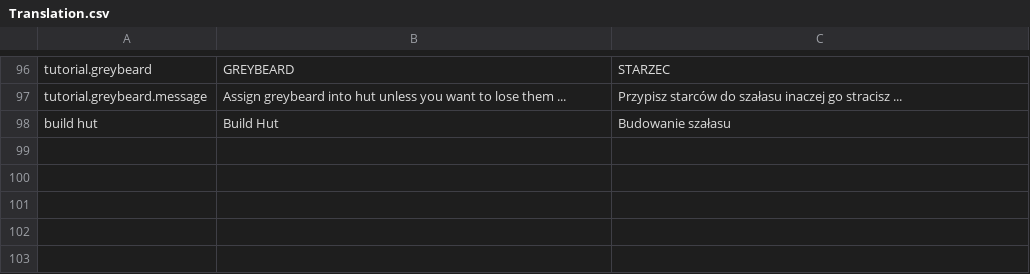
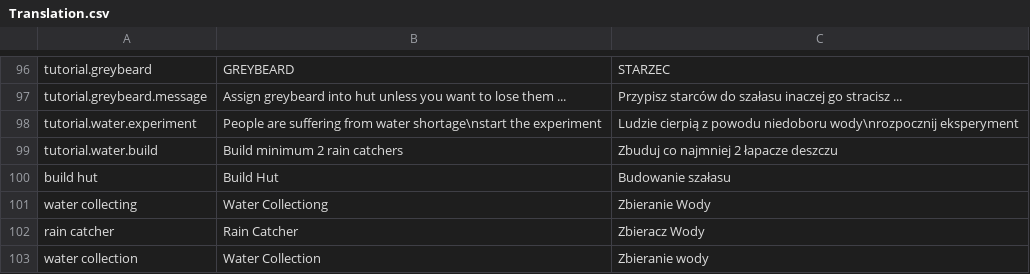
Before and after one commit to Dev-Karol1111/village, a CSV file: resources/Translation.csv, drawn as a sheet; only a part is shown, gaps mark what is left out; the diff names each change by its address in the sheet, - before the commit and + after, or states it on an @@ line.

```diff
--- a/resources/Translation.csv
+++ b/resources/Translation.csv
+row 98: tutorial.water.experiment | People are suffering from water shortage\nstart the experiment | Ludzie cierpią z powodu niedoboru wody\nrozpocznij eksperyment
+row 99: tutorial.water.build | Build minimum 2 rain catchers | Zbuduj co najmniej 2 łapacze deszczu
+row 101: water collecting | Water Collectiong | Zbieranie Wody
+row 102: rain catcher | Rain Catcher | Zbieracz Wody
+row 103: water collection | Water Collection | Zbieranie wody
```
Also changed, not shown: 37 other files.
